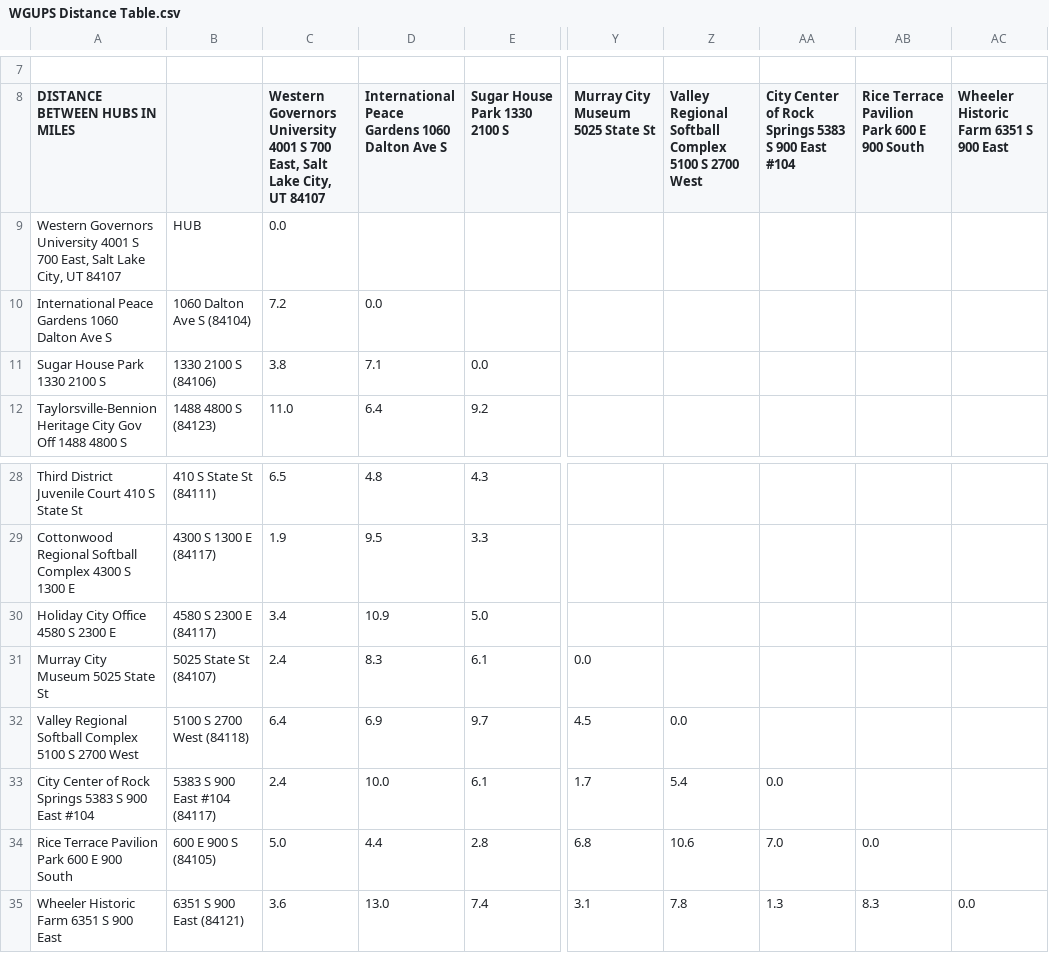
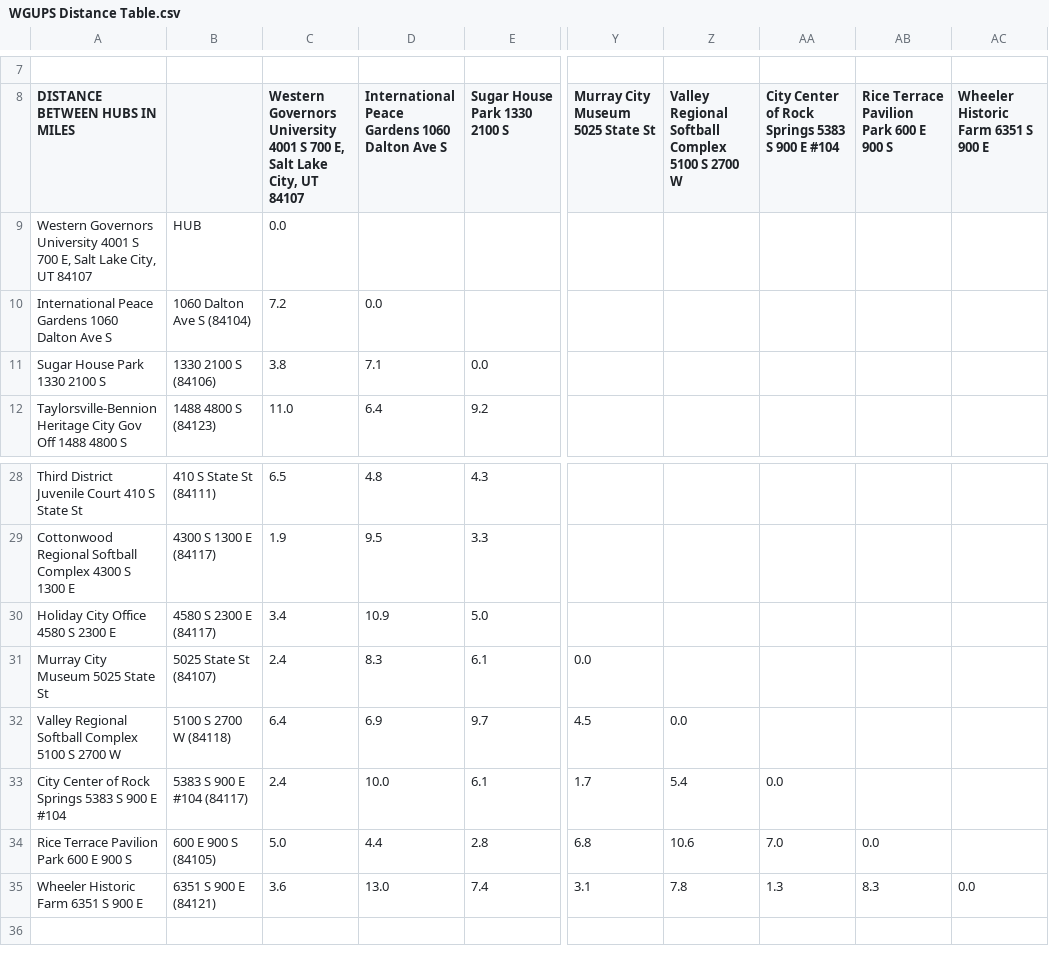
Before and after one commit to timoteostewart/C950, a CSV file: WGUPS Distance Table.csv, drawn as a sheet; only a part is shown, gaps mark what is left out; the diff names each change by its address in the sheet, - before the commit and + after, or states it on an @@ line.

```diff
--- a/WGUPS Distance Table.csv
+++ b/WGUPS Distance Table.csv
-C8: …S 700 East, Salt Lake…
+C8: …S 700 E, Salt Lake…
-Z8: …S 2700 West
+Z8: …S 2700 W
-AA8: …S 900 East #104
+AA8: …S 900 E #104
-AB8: Rice Terrace Pavilion Park 600 E 900 South
+AB8: Rice Terrace Pavilion Park 600 E 900 S
-AC8: Wheeler Historic Farm 6351 S 900 East
+AC8: Wheeler Historic Farm 6351 S 900 E
-A9 (DISTANCE BETWEEN HUBS IN MILES): …S 700 East, Salt Lake…
+A9 (DISTANCE BETWEEN HUBS IN MILES): …S 700 E, Salt Lake…
-A32 (DISTANCE BETWEEN HUBS IN MILES): …S 2700 West
+A32 (DISTANCE BETWEEN HUBS IN MILES): …S 2700 W
-B32: 5100 S 2700 West (84118)
+B32: 5100 S 2700 W (84118)
-A33 (DISTANCE BETWEEN HUBS IN MILES): …S 900 East #104
+A33 (DISTANCE BETWEEN HUBS IN MILES): …S 900 E #104
-B33: 5383 S 900 East #104 (84117)
+B33: 5383 S 900 E #104 (84117)
-A34 (DISTANCE BETWEEN HUBS IN MILES): Rice Terrace Pavilion Park 600 E 900 South
+A34 (DISTANCE BETWEEN HUBS IN MILES): Rice Terrace Pavilion Park 600 E 900 S
-A35 (DISTANCE BETWEEN HUBS IN MILES): Wheeler Historic Farm 6351 S 900 East
+A35 (DISTANCE BETWEEN HUBS IN MILES): Wheeler Historic Farm 6351 S 900 E
-B35: 6351 S 900 East (84121)
+B35: 6351 S 900 E (84121)
```
Also changed, not shown: WGUPS Package File.csv, 5 other files.
